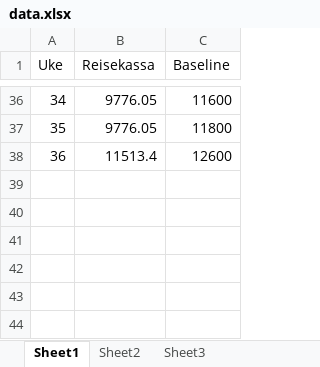
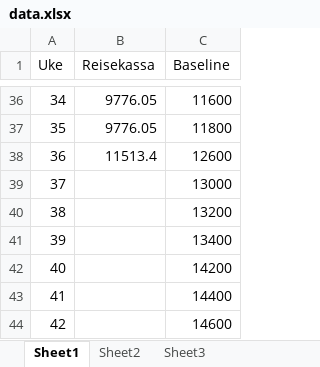
Before and after one commit to Eliassg/tippelaget, an Excel workbook: data.xlsx, sheet Sheet1, drawn as a sheet; only a part is shown, gaps mark what is left out; values as stored, in another font and other column widths than the file's, no borders; table styles not drawn; the diff names each change by its address in the sheet, - before the commit and + after, or states it on an @@ line.

Commit message:
updated data

```diff
--- a/data.xlsx (sheet Sheet1)
+++ b/data.xlsx (sheet Sheet1)
+row 39: 37 |  | 13000
+row 40: 38 |  | 13200
+row 41: 39 |  | 13400
+row 42: 40 |  | 14200
+row 43: 41 |  | 14400
+row 44: 42 |  | 14600
```
Also changed, not shown: sheet Sheet3, 2 other files.
